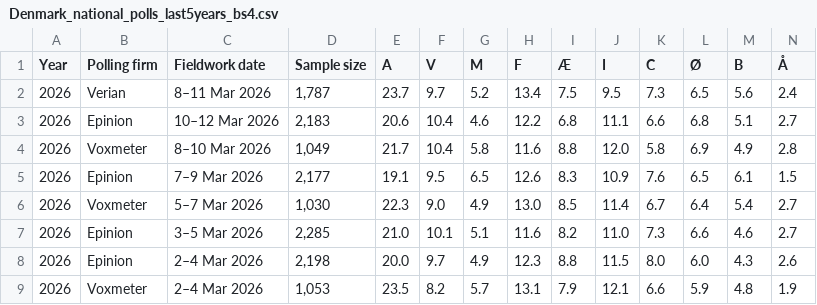
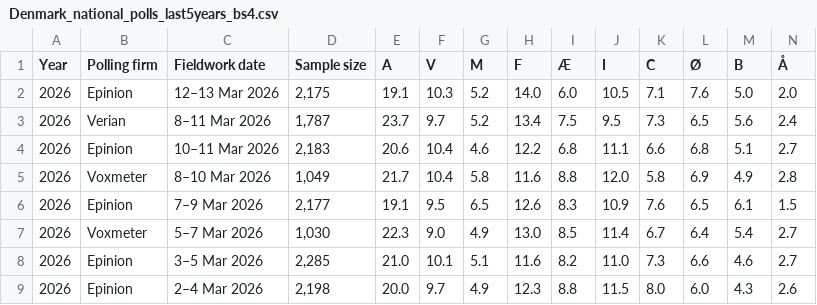
Before and after one commit to Andrevitali/PollsProject, a CSV file: Denmark_national_polls_last5years_bs4.csv, drawn as a sheet; only a part is shown; the shorter side is filled out with more unchanged rows; addresses are those after the commit; rows hold the shown columns only; the diff names each change by its address in the sheet, - before the commit and + after, or states it on an @@ line.

```diff
--- a/Denmark_national_polls_last5years_bs4.csv
+++ b/Denmark_national_polls_last5years_bs4.csv
+row 2: 2026 | Epinion | 12–13 Mar 2026 | 2,175 | 19.1 | 10.3 | 5.2 | 14.0 | 6.0 | 10.5 | 7.1 | 7.6 | 5.0 | 2.0
-C4 (Fieldwork date): 10–12 Mar 2026
+C4 (Fieldwork date): 10–11 Mar 2026
```
Also changed, not shown: Denmark_polls_clean.csv, UK_national_polls_last5years_bs4.csv, 1 other file.
